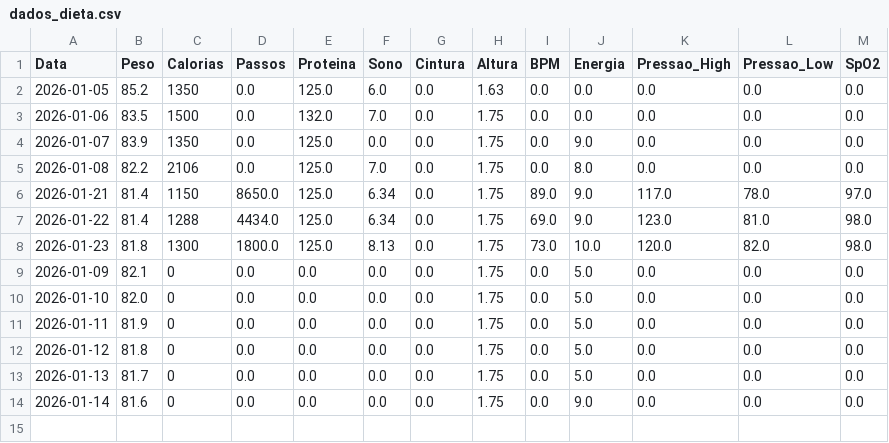
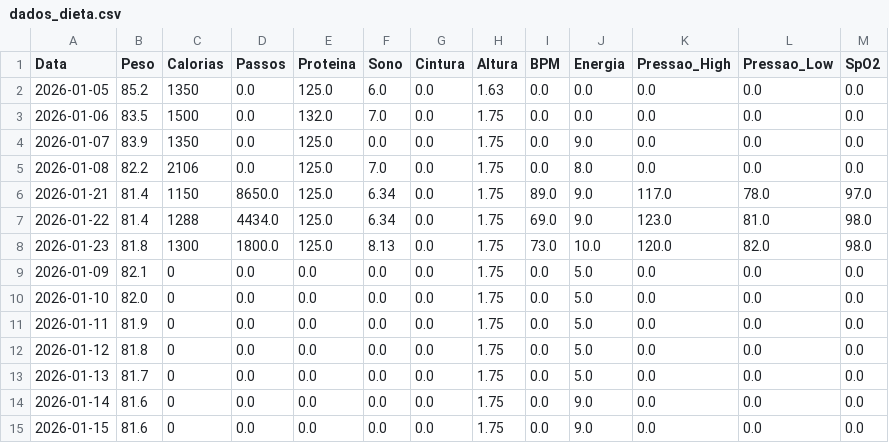
Before and after one commit to diegotonialperetti/meu-dashboard-metabolico, a CSV file: dados_dieta.csv, drawn as a sheet; the diff names each change by its address in the sheet, - before the commit and + after, or states it on an @@ line.

Commit message:
Novo: 2026-01-15

```diff
--- a/dados_dieta.csv
+++ b/dados_dieta.csv
+row 15: 2026-01-15 | 81.6 | 0 | 0.0 | 0.0 | 0.0 | 0.0 | 1.75 | 0.0 | 9.0 | 0.0 | 0.0 | 0.0
```
